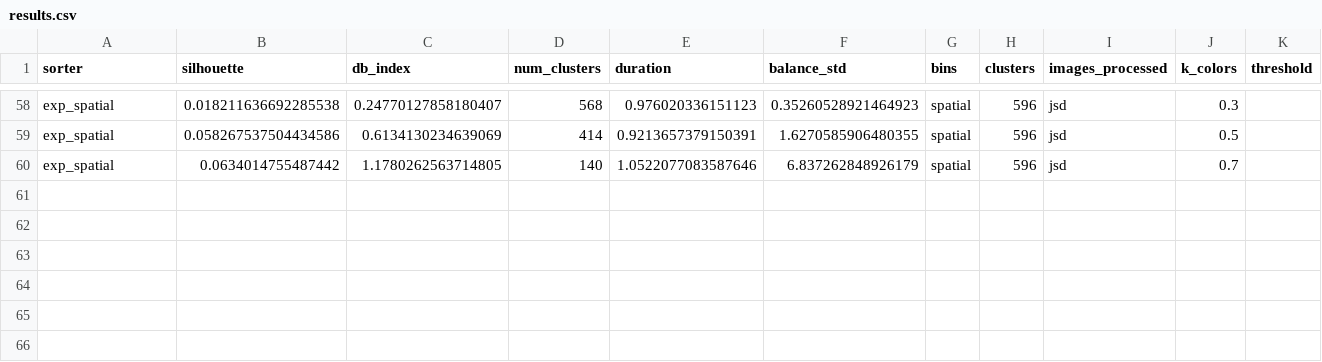
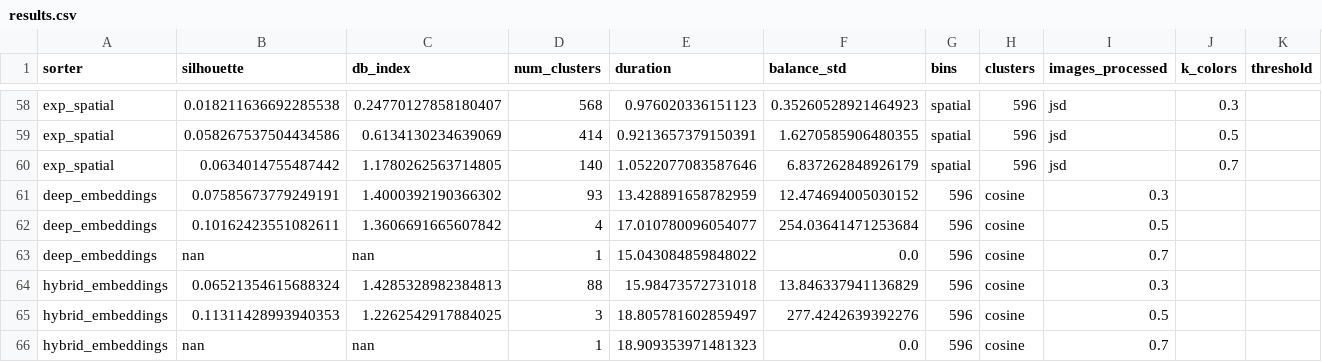
Before and after one commit to Sampppp/color-sorter, a CSV file: metrics/results.csv, drawn as a sheet; only a part is shown, gaps mark what is left out.

Commit message:
deep feature sorting testing and development

```diff
--- a/metrics/results.csv
+++ b/metrics/results.csv
@@ -60 +60,7 @@ exp_spatial,0.058267537504434586,0.6134130234639069,414,0.9213657379150391,1.627
 exp_spatial,0.0634014755487442,1.1780262563714805,140,1.0522077083587646,6.837262848926179,spatial,596,jsd,0.7
+deep_embeddings,0.07585673779249191,1.4000392190366302,93,13.428891658782959,12.474694005030152,596,cosine,0.3
+deep_embeddings,0.10162423551082611,1.3606691665607842,4,17.010780096054077,254.03641471253684,596,cosine,0.5
+deep_embeddings,nan,nan,1,15.043084859848022,0.0,596,cosine,0.7
+hybrid_embeddings,0.06521354615688324,1.4285328982384813,88,15.98473572731018,13.846337941136829,596,cosine,0.3
+hybrid_embeddings,0.11311428993940353,1.2262542917884025,3,18.805781602859497,277.4242639392276,596,cosine,0.5
+hybrid_embeddings,nan,nan,1,18.909353971481323,0.0,596,cosine,0.7
```
Also changed, not shown: 14 other files.
